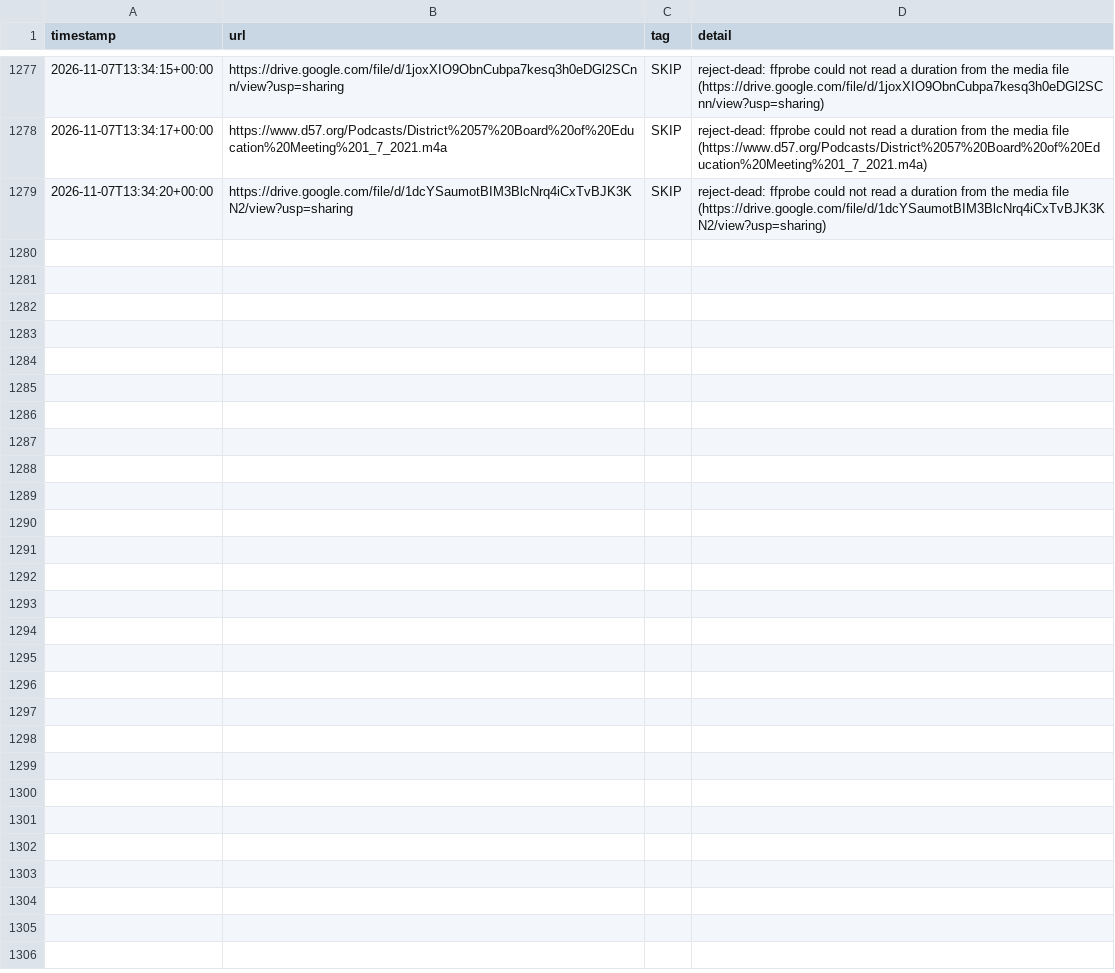
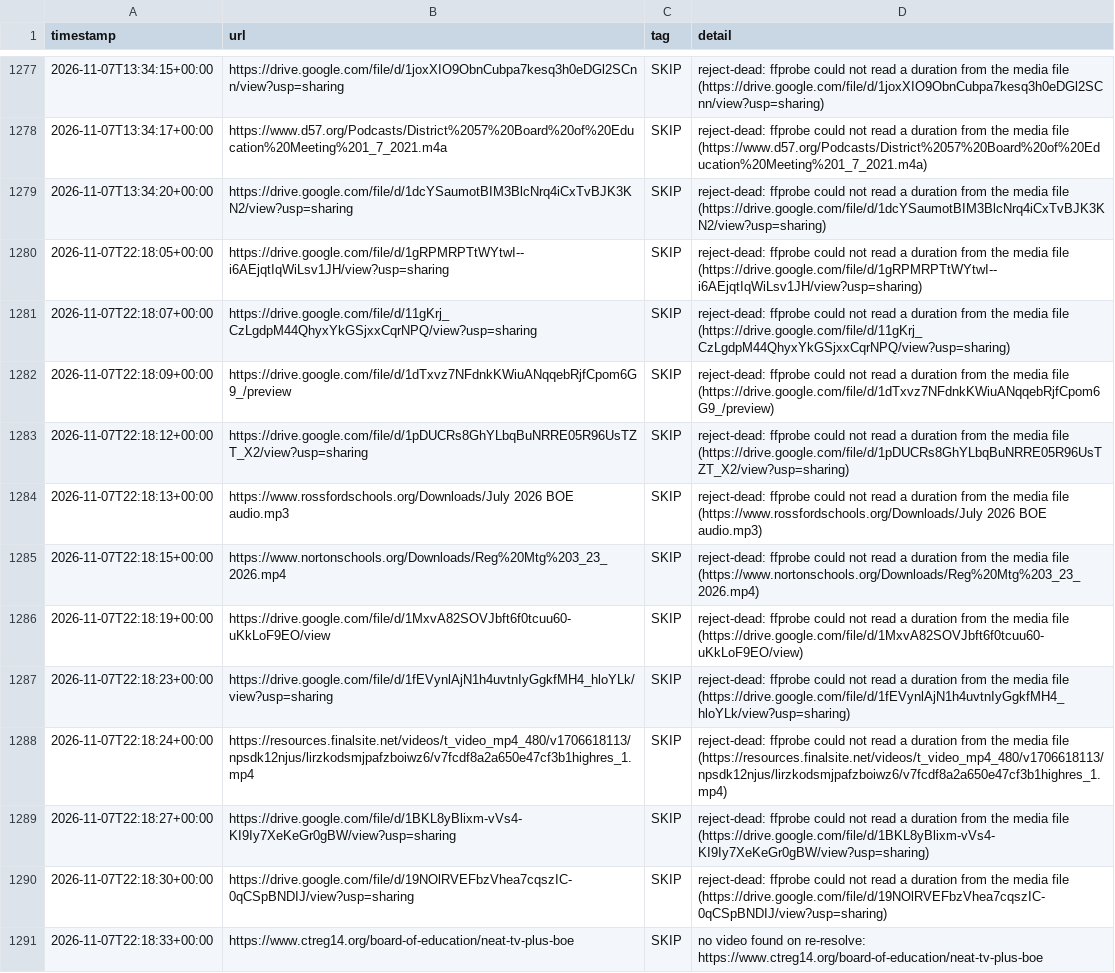
Before and after one commit to mroconnell/rtr-deeplink, a CSV file: scripts/tier3_auto_transcription_queue_feed_log.csv, drawn as a sheet; only a part is shown, gaps mark what is left out; the diff names each change by its address in the sheet, - before the commit and + after, or states it on an @@ line.

Commit message:
Advance tier 3 auto-transcription queue and probe sidecar (#2149)
Co-authored-by: github-actions[bot] <github-actions[bot]@users.noreply.github.com>

```diff
--- a/scripts/tier3_auto_transcription_queue_feed_log.csv
+++ b/scripts/tier3_auto_transcription_queue_feed_log.csv
+row 1280: 2026-11-07T22:18:05+00:00 | https://drive.google.com/file/d/1gRPMRPTtWYtwI--i6AEjqtIqWiLsv1JH/view?usp=sharing | SKIP | reject-dead: ffprobe could not read a duration from the media file (https://drive.google.com/file/d/1gRPMRPTtWYtwI--i6AEjqtIqWiLsv1JH/view?usp=sharing)
+row 1281: 2026-11-07T22:18:07+00:00 | https://drive.google.com/file/d/11gKrj_CzLgdpM44QhyxYkGSjxxCqrNPQ/view?usp=sharing | SKIP | reject-dead: ffprobe could not read a duration from the media file (https://drive.google.com/file/d/11gKrj_CzLgdpM44QhyxYkGSjxxCqrNPQ/view?usp=sharing)
+row 1282: 2026-11-07T22:18:09+00:00 | https://drive.google.com/file/d/1dTxvz7NFdnkKWiuANqqebRjfCpom6G9_/preview | SKIP | reject-dead: ffprobe could not read a duration from the media file (https://drive.google.com/file/d/1dTxvz7NFdnkKWiuANqqebRjfCpom6G9_/preview)
+row 1283: 2026-11-07T22:18:12+00:00 | https://drive.google.com/file/d/1pDUCRs8GhYLbqBuNRRE05R96UsTZT_X2/view?usp=sharing | SKIP | reject-dead: ffprobe could not read a duration from the media file (https://drive.google.com/file/d/1pDUCRs8GhYLbqBuNRRE05R96UsTZT_X2/view?usp=sharing)
+row 1284: 2026-11-07T22:18:13+00:00 | https://www.rossfordschools.org/Downloads/July 2026 BOE audio.mp3 | SKIP | reject-dead: ffprobe could not read a duration from the media file (https://www.rossfordschools.org/Downloads/July 2026 BOE audio.mp3)
+row 1285: 2026-11-07T22:18:15+00:00 | https://www.nortonschools.org/Downloads/Reg%20Mtg%203_23_2026.mp4 | SKIP | reject-dead: ffprobe could not read a duration from the media file (https://www.nortonschools.org/Downloads/Reg%20Mtg%203_23_2026.mp4)
+row 1286: 2026-11-07T22:18:19+00:00 | https://drive.google.com/file/d/1MxvA82SOVJbft6f0tcuu60-uKkLoF9EO/view | SKIP | reject-dead: ffprobe could not read a duration from the media file (https://drive.google.com/file/d/1MxvA82SOVJbft6f0tcuu60-uKkLoF9EO/view)
+row 1287: 2026-11-07T22:18:23+00:00 | https://drive.google.com/file/d/1fEVynlAjN1h4uvtnIyGgkfMH4_hloYLk/view?usp=sharing | SKIP | reject-dead: ffprobe could not read a duration from the media file (https://drive.google.com/file/d/1fEVynlAjN1h4uvtnIyGgkfMH4_hloYLk/view?usp=sharing)
+row 1288: 2026-11-07T22:18:24+00:00 | https://resources.finalsite.net/videos/t_video_mp4_480/v1706618113/npsdk12njus/lirzkodsmjpafzboiwz6/v7fcdf8a2a650e47cf3b1highres_1.mp4 | SKIP | reject-dead: ffprobe could not read a duration from the media file (https://resources.finalsite.net/videos/t_video_mp4_480/v1706618113/npsdk12njus/lirzkodsmjpafzboiwz6/v7fcdf8a2a650e47cf3b1highres_1.mp4)
+row 1289: 2026-11-07T22:18:27+00:00 | https://drive.google.com/file/d/1BKL8yBlixm-vVs4-KI9Iy7XeKeGr0gBW/view?usp=sharing | SKIP | reject-dead: ffprobe could not read a duration from the media file (https://drive.google.com/file/d/1BKL8yBlixm-vVs4-KI9Iy7XeKeGr0gBW/view?usp=sharing)
+row 1290: 2026-11-07T22:18:30+00:00 | https://drive.google.com/file/d/19NOlRVEFbzVhea7cqszIC-0qCSpBNDIJ/view?usp=sharing | SKIP | reject-dead: ffprobe could not read a duration from the media file (https://drive.google.com/file/d/19NOlRVEFbzVhea7cqszIC-0qCSpBNDIJ/view?usp=sharing)
+row 1291: 2026-11-07T22:18:33+00:00 | https://www.ctreg14.org/board-of-education/neat-tv-plus-boe | SKIP | no video found on re-resolve: https://www.ctreg14.org/board-of-education/neat-tv-plus-boe
```
Also changed, not shown: 2 other files.
